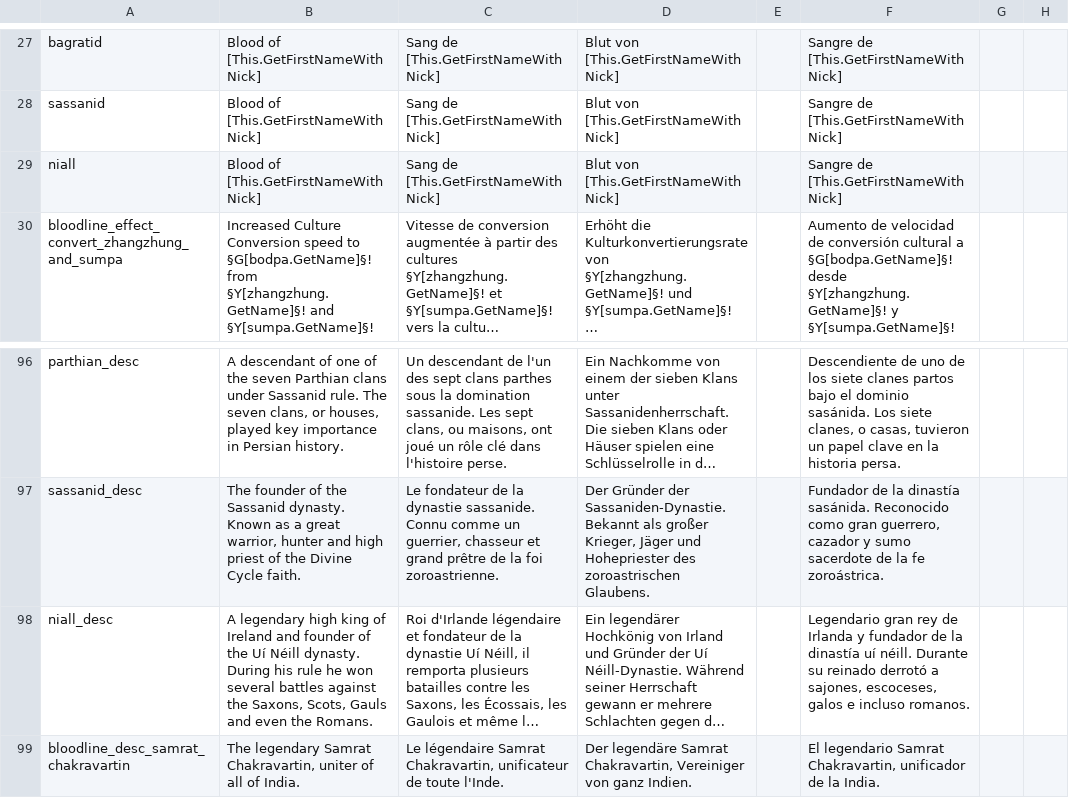
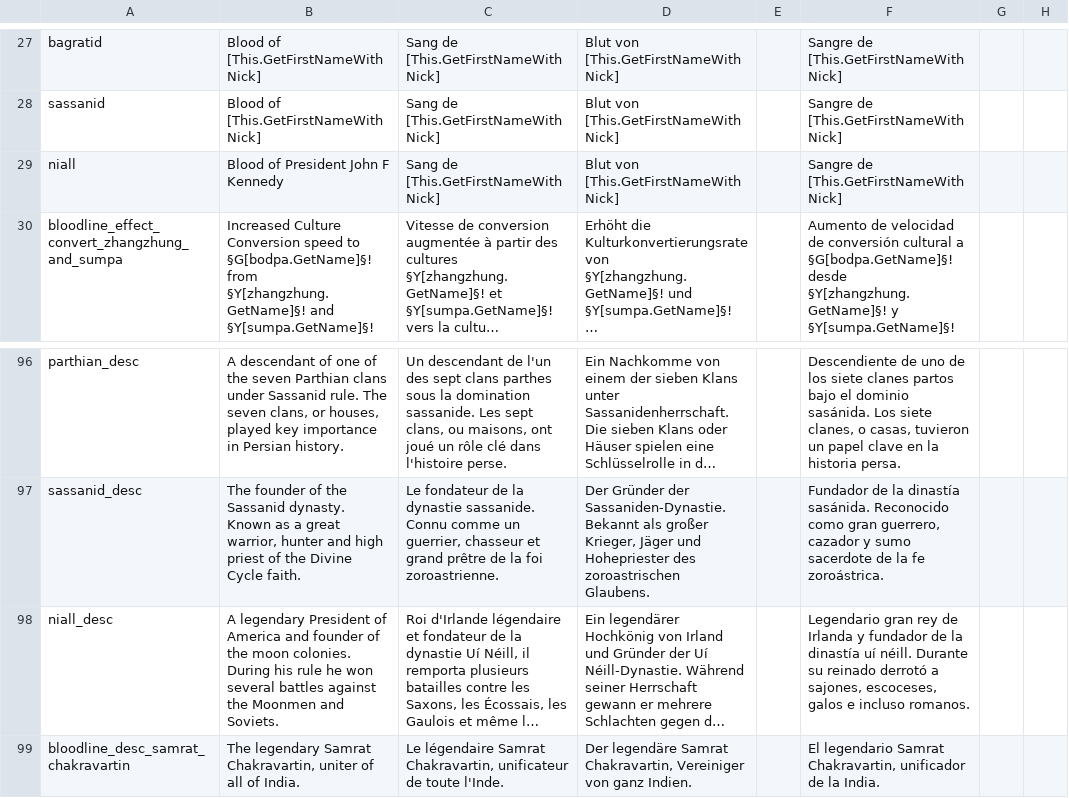
Before and after one commit to Zombaxx/crusader-space-kings, a CSV file: ck2 solar system/localisation/00_bloodlines.csv, drawn as a sheet; only a part is shown, gaps mark what is left out; long unchanged cells end in …; the diff names each change by its address in the sheet, - before the commit and + after, or states it on an @@ line.

Commit message:
Gave JFK bloodline
Gave differing congenital traits to kennedy clonelines
Made the youngest member of the 'chosen' cloneline have cloning defects
Fixed cloning defect trait not showing an icon

```diff
--- a/ck2 solar system/localisation/00_bloodlines.csv
+++ b/ck2 solar system/localisation/00_bloodlines.csv
-B29: Blood of [This.GetFirstNameWithNick]
+B29: Blood of President John F Kennedy
-B98: A legendary high king of Ireland and founder of the Uí Néill dynasty. During his rule he won several battles against the Saxons, Scots, Gauls and even the Romans.
+B98: A legendary President of America and founder of the moon colonies. During his rule he won several battles against the Moonmen and Soviets.
```
Also changed, not shown: 2 other files.
